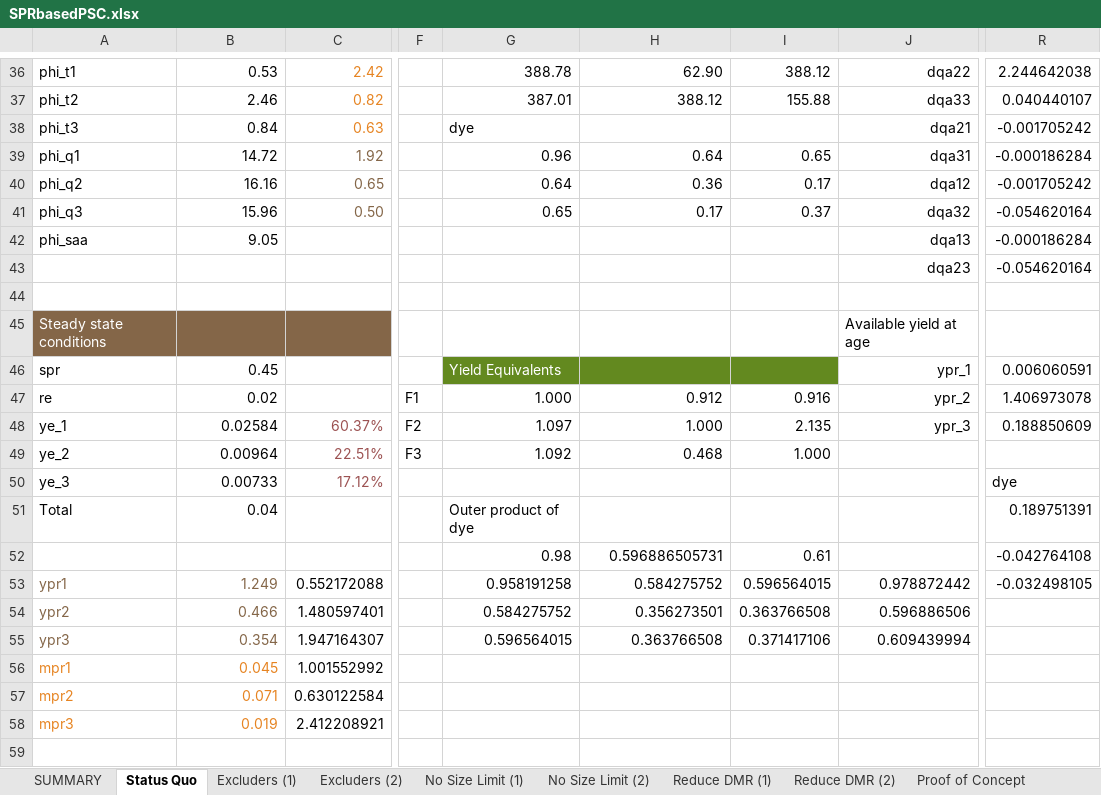
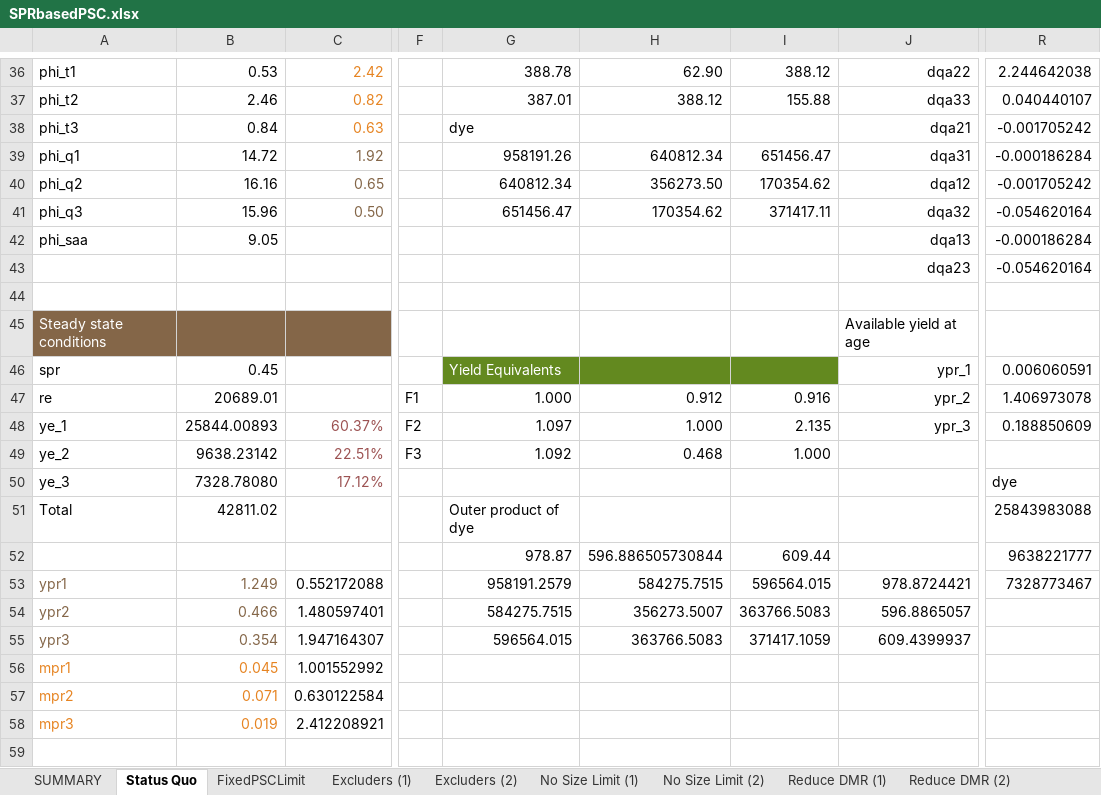
Before and after one commit to smartell/iSCAM, an Excel workbook: src/dashboard/data/harvestPolicy/SPRbasedPSC.xlsx, sheet Status Quo, drawn as a sheet; only a part is shown, gaps mark what is left out; values as stored, in another font and other column widths than the file's, no borders; conditional formats not drawn; the diff covers the shown part only; the diff names each change by its address in the sheet, - before the commit and + after, or states it on an @@ line.

```diff
--- a/src/dashboard/data/harvestPolicy/SPRbasedPSC.xlsx (sheet Status Quo)
+++ b/src/dashboard/data/harvestPolicy/SPRbasedPSC.xlsx (sheet Status Quo)
+sheet tab: FixedPSCLimit
-G39: 0.96
+G39: 958191.26
-H39: 0.64
+H39: 640812.34
-I39: 0.65
+I39: 651456.47
-G40: 0.64
+G40: 640812.34
-H40: 0.36
+H40: 356273.50
-I40: 0.17
+I40: 170354.62
-G41: 0.65
+G41: 651456.47
-H41: 0.17
+H41: 170354.62
-I41: 0.37
+I41: 371417.11
-B47: 0.02
+B47: 20689.01
-B48: 0.02584
+B48: 25844.00893
-B49: 0.00964
+B49: 9638.23142
-B50: 0.00733
+B50: 7328.78080
-B51: 0.04
+B51: 42811.02
-R51: 0.189751391
+R51: 25843983088
-G52: 0.98
+G52: 978.87
-H52: 0.596886505731
+H52: 596.886505730844
-I52: 0.61
+I52: 609.44
-R52: -0.042764108
+R52: 9638221777
-G53: 0.958191258
+G53: 958191.2579
-H53: 0.584275752
+H53: 584275.7515
-I53: 0.596564015
+I53: 596564.015
-J53: 0.978872442
+J53: 978.8724421
-R53: -0.032498105
+R53: 7328773467
-G54: 0.584275752
+G54: 584275.7515
-H54: 0.356273501
+H54: 356273.5007
-I54: 0.363766508
+I54: 363766.5083
-J54: 0.596886506
+J54: 596.8865057
-G55: 0.596564015
+G55: 596564.015
-H55: 0.363766508
+H55: 363766.5083
-I55: 0.371417106
+I55: 371417.1059
-J55: 0.609439994
+J55: 609.4399937
```
Also changed, not shown: 12 edited cells elsewhere in this sheet, sheet SUMMARY, charts or pictures, src/dashboard/data/harvestPolicy/DataFromIan/Removals.xlsx, 2 other files.
